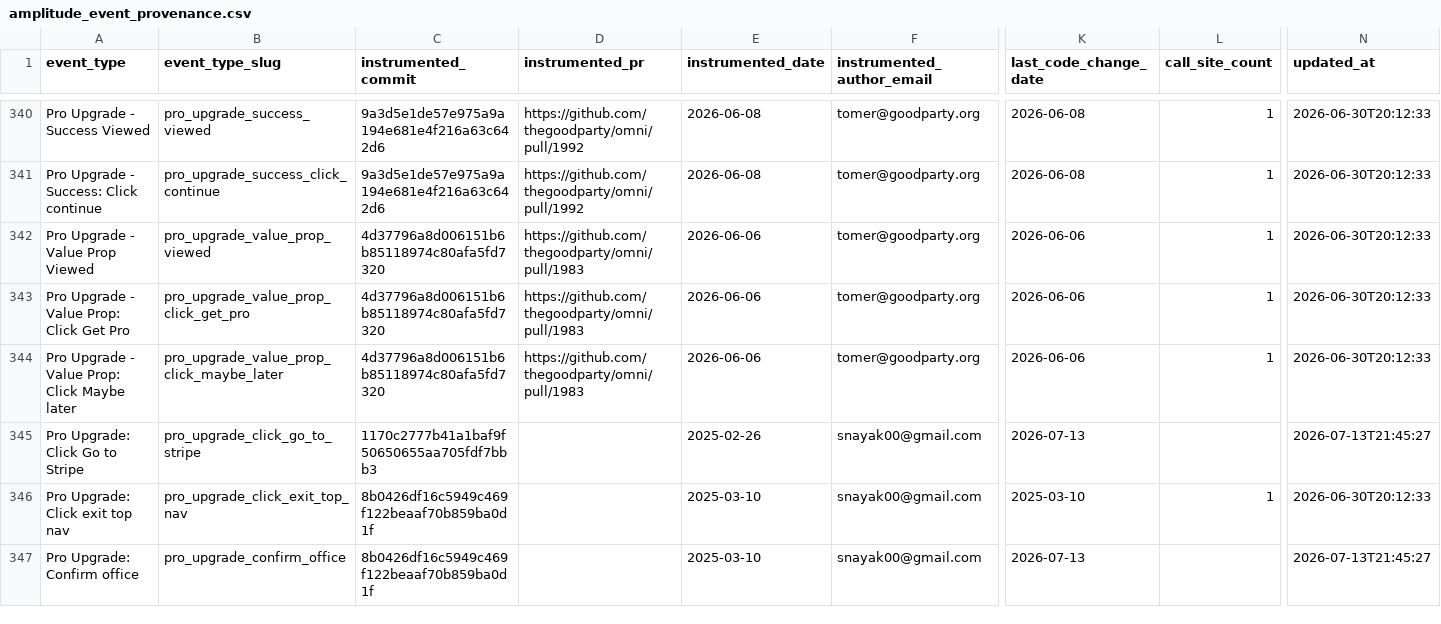
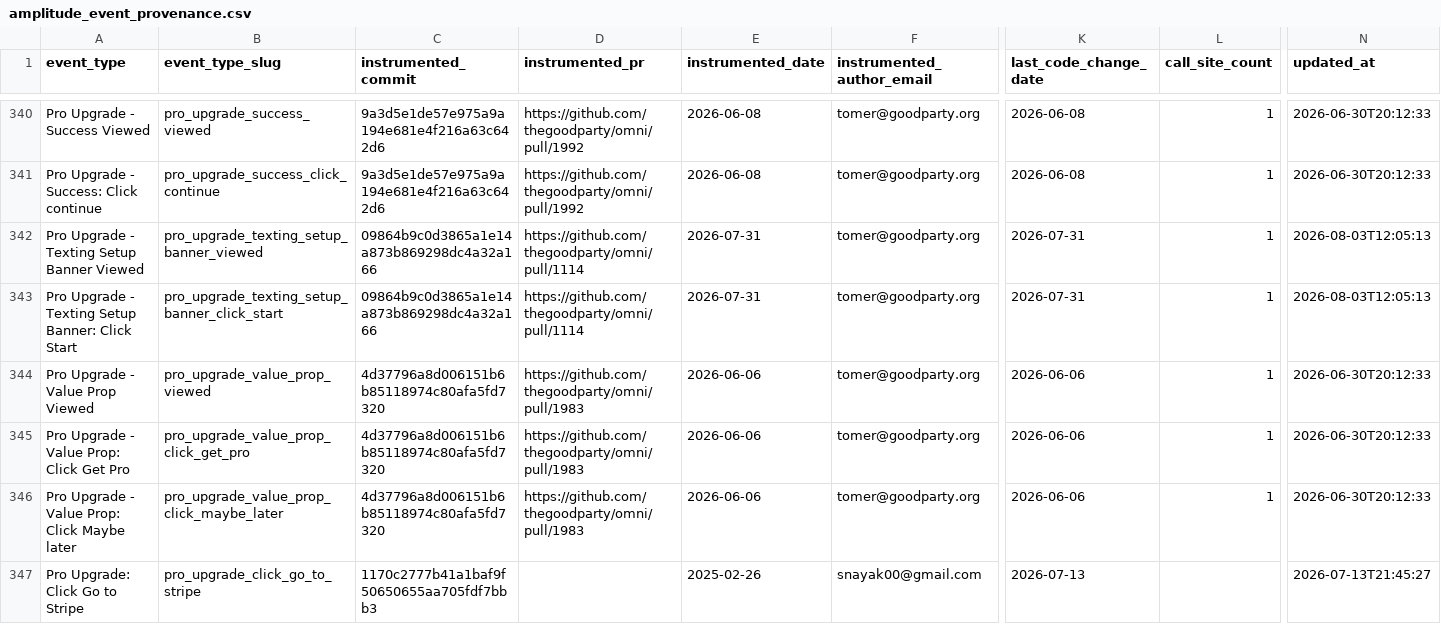
Before and after one commit to thegoodparty/omni, a CSV file: packages/runbooks/scripts/python/instrumentation_data/amplitude_event_provenance.csv, drawn as a sheet; only a part is shown, gaps mark what is left out; the shorter side is filled out with more unchanged rows; rows hold the shown columns only; the diff names each change by its address in the sheet, - before the commit and + after, or states it on an @@ line.

```diff
--- a/packages/runbooks/scripts/python/instrumentation_data/amplitude_event_provenance.csv
+++ b/packages/runbooks/scripts/python/instrumentation_data/amplitude_event_provenance.csv
+row 342: Pro Upgrade - Texting Setup Banner Viewed | pro_upgrade_texting_setup_banner_viewed | 09864b9c0d3865a1e14a873b869298dc4a32a166 | https://github.com/thegoodparty/omni/pull/1114 | 2026-07-31 | tomer@goodparty.org | 2026-07-31 | 1 | 2026-08-03T12:05:13
+row 343: Pro Upgrade - Texting Setup Banner: Click Start | pro_upgrade_texting_setup_banner_click_start | 09864b9c0d3865a1e14a873b869298dc4a32a166 | https://github.com/thegoodparty/omni/pull/1114 | 2026-07-31 | tomer@goodparty.org | 2026-07-31 | 1 | 2026-08-03T12:05:13
```
Also changed, not shown: 4 other files.
